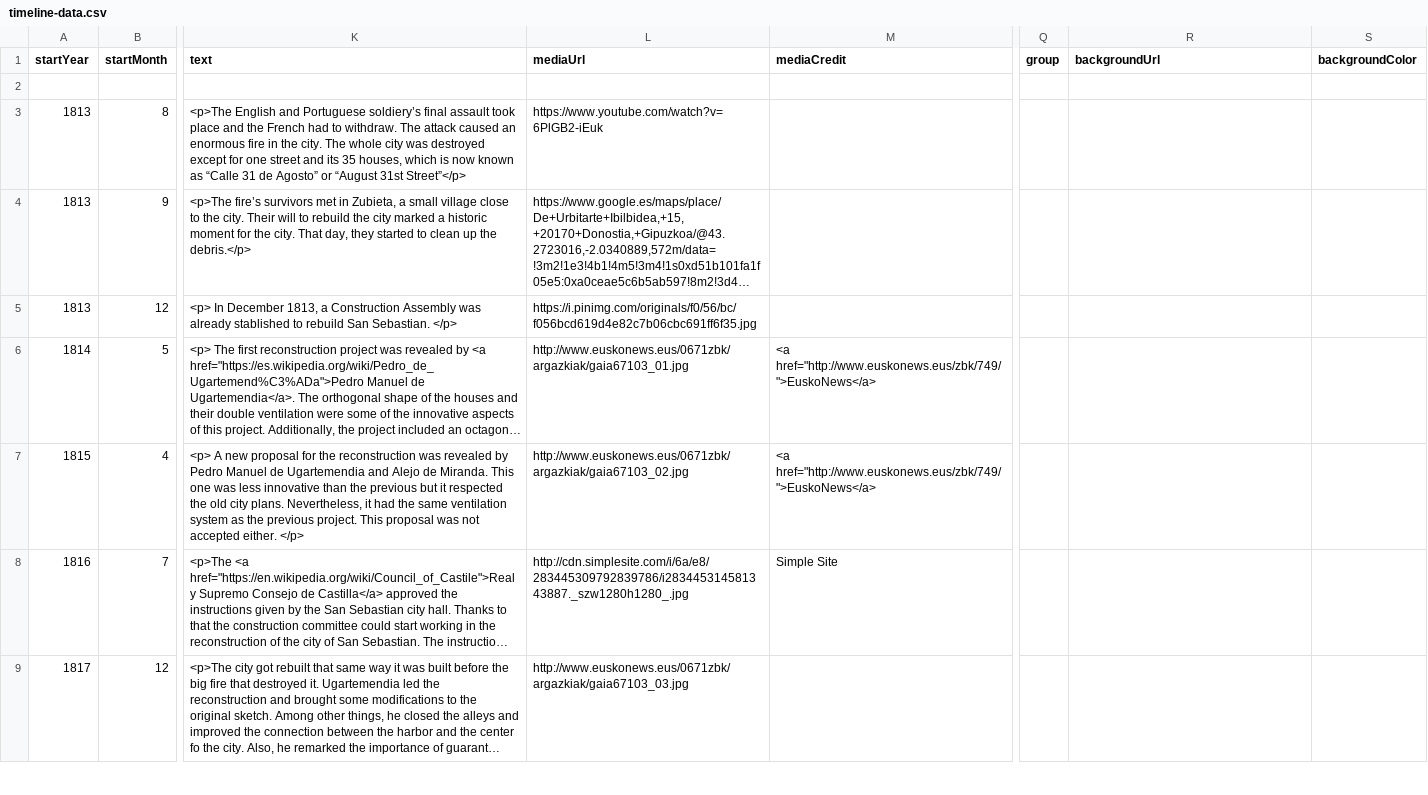
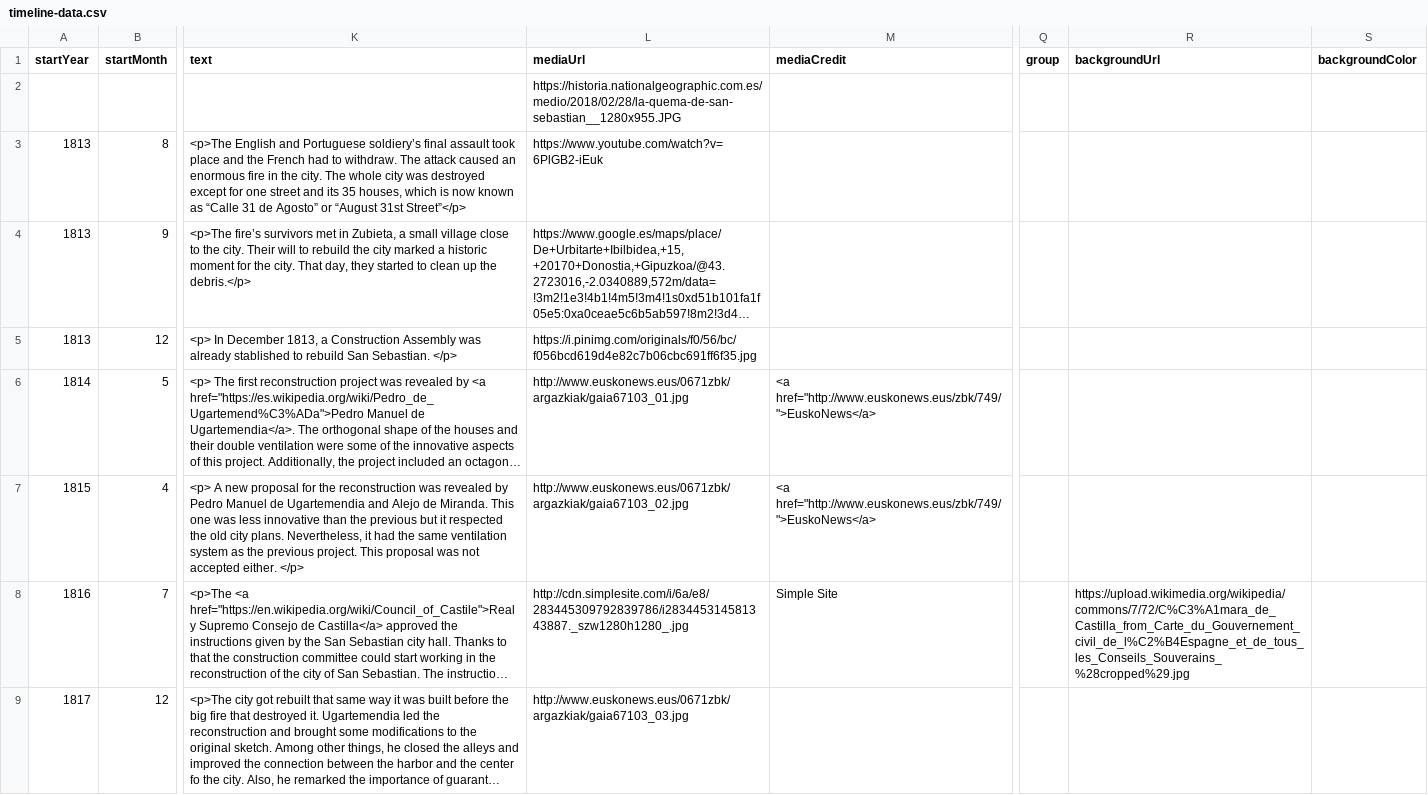
Before and after one commit to DeustoDatacom/MSGW-timeline, a CSV file: docs/group6/timeline-data.csv, drawn as a sheet; only a part is shown, gaps mark what is left out; long unchanged cells end in …; the diff names each change by its address in the sheet, - before the commit and + after, or states it on an @@ line.

Commit message:
Add files via upload

```diff
--- a/docs/group6/timeline-data.csv
+++ b/docs/group6/timeline-data.csv
-L2 (mediaUrl): (empty)
+L2 (mediaUrl): https://historia.nationalgeographic.com.es/medio/2018/02/28/la-quema-de-san-sebastian__1280x955.JPG
-R8 (backgroundUrl): (empty)
+R8 (backgroundUrl): https://upload.wikimedia.org/wikipedia/commons/7/72/C%C3%A1mara_de_Castilla_from_Carte_du_Gouvernement_civil_de_l%C2%B4Espagne_et_de_tous_les_Conseils_Souverains_%28cropped%29.jpg
```
